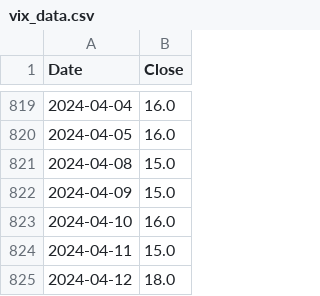
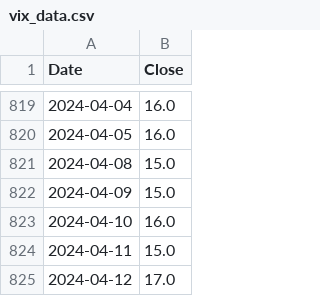
Before and after one commit to aapcssasha/Driver, a CSV file: data/vix_data.csv, drawn as a sheet; only a part is shown, gaps mark what is left out.

```diff
--- a/data/vix_data.csv
+++ b/data/vix_data.csv
@@ -824,2 +824,2 @@ Date,Close
 2024-04-11,15.0
-2024-04-12,18.0
+2024-04-12,17.0
```
Also changed, not shown: 4 other files.
